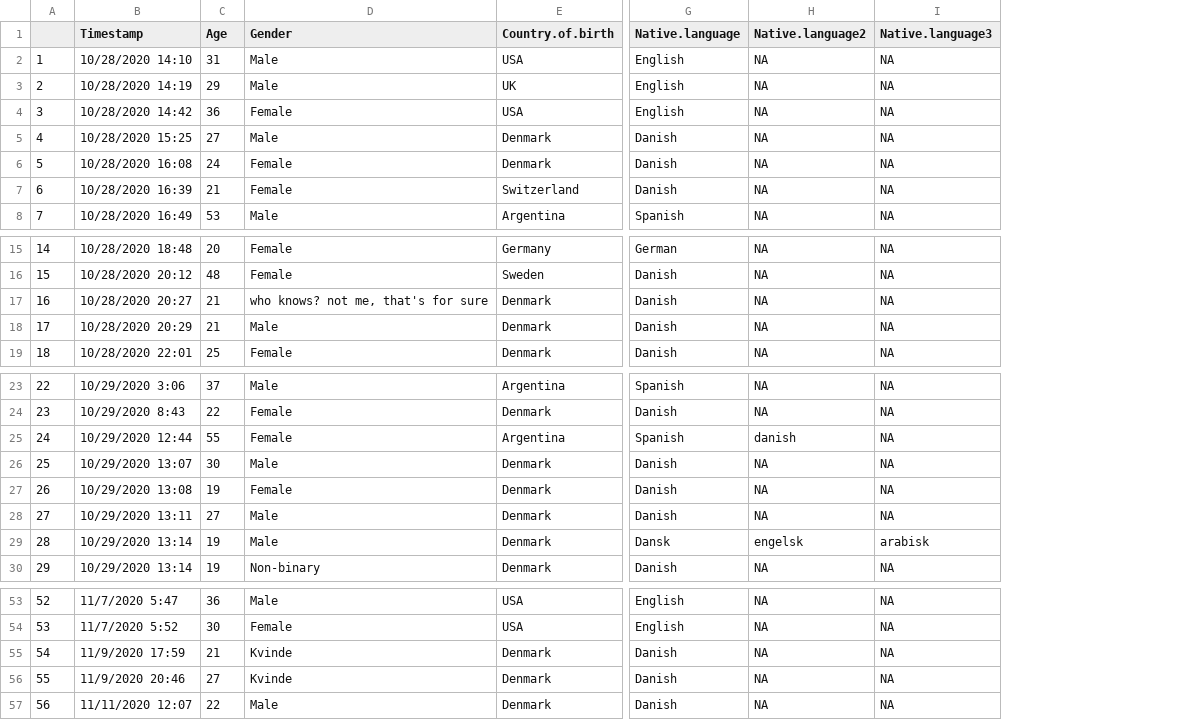
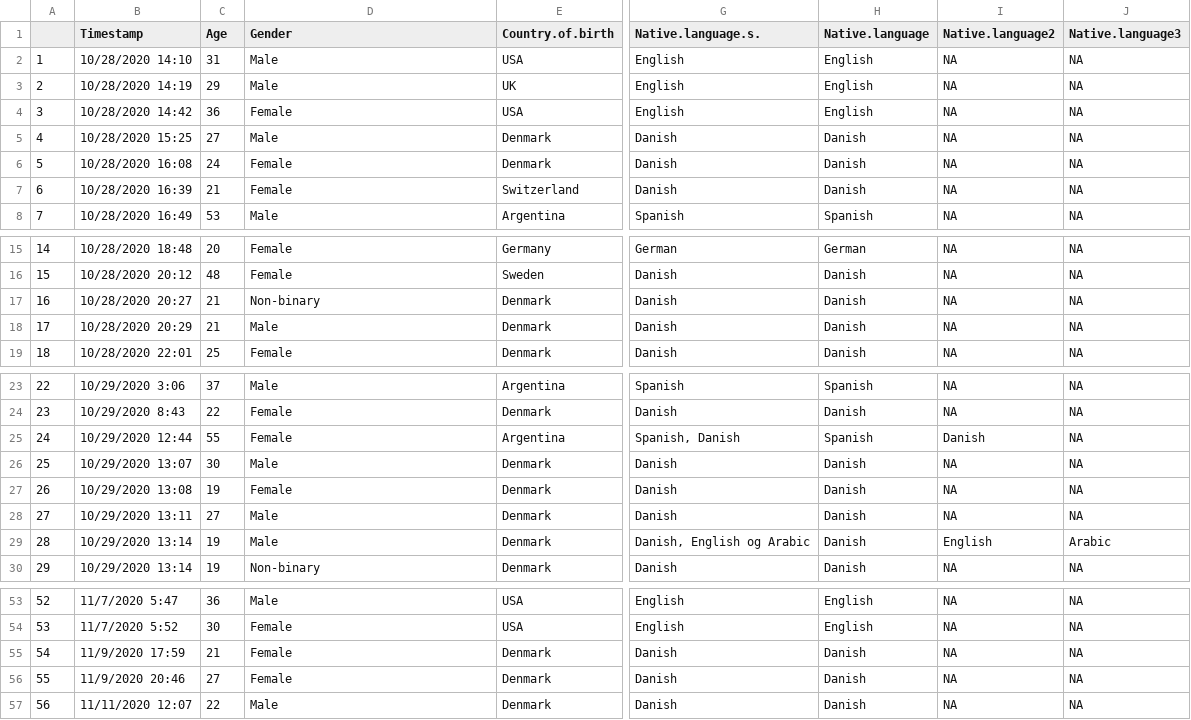
Before and after one commit to SofiaNavarro/bachelor, a CSV file: clean_survey_data.csv, drawn as a sheet; only a part is shown, gaps mark what is left out; addresses are those after the commit; the diff names each change by its address in the sheet, - before the commit and + after, or states it on an @@ line.

Commit message:
Update clean_survey_data.csv

```diff
--- a/clean_survey_data.csv
+++ b/clean_survey_data.csv
+column G (Native.language.s.), rows 2-8: English | English | English | Danish | Danish | Danish | Spanish; rows 15-19: German | Danish | Danish | Danish | Danish; rows 23-30: Spanish | Danish | Spanish, Danish | Danish | Danish | Danish | Danish, English og Arabic | Danish; rows 53-57: English | English | Danish | Danish | Danish
-D17 (Gender): who knows? not me, that's for sure
+D17 (Gender): Non-binary
-I25 (Native.language2): danish
+I25 (Native.language2): Danish
-H29 (Native.language): Dansk
+H29 (Native.language): Danish
-I29 (Native.language2): engelsk
+I29 (Native.language2): English
-J29 (Native.language3): arabisk
+J29 (Native.language3): Arabic
-D55:D56 (Gender): Kvinde
+D55:D56 (Gender): Female
```
